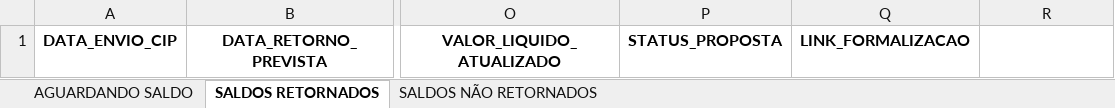
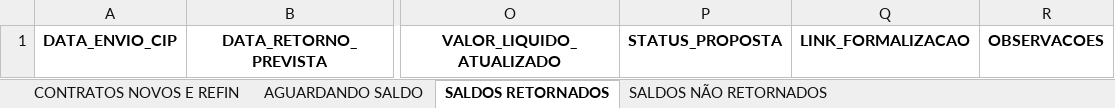
Before and after one commit to marcossena78/gerenciador-propostas, an Excel workbook: gerenciador_propostas.xlsx, sheet SALDOS RETORNADOS, drawn as a sheet; only a part is shown, gaps mark what is left out; values as stored, in another font and other column widths than the file's, no borders; the diff names each change by its address in the sheet, - before the commit and + after, or states it on an @@ line.

```diff
--- a/gerenciador_propostas.xlsx (sheet SALDOS RETORNADOS)
+++ b/gerenciador_propostas.xlsx (sheet SALDOS RETORNADOS)
+sheet tab: CONTRATOS NOVOS E REFIN
-R1: (empty)
+R1: OBSERVACOES
```
Also changed, not shown: sheet AGUARDANDO SALDO, sheet SALDOS NÃO RETORNADOS, 6 other files.
